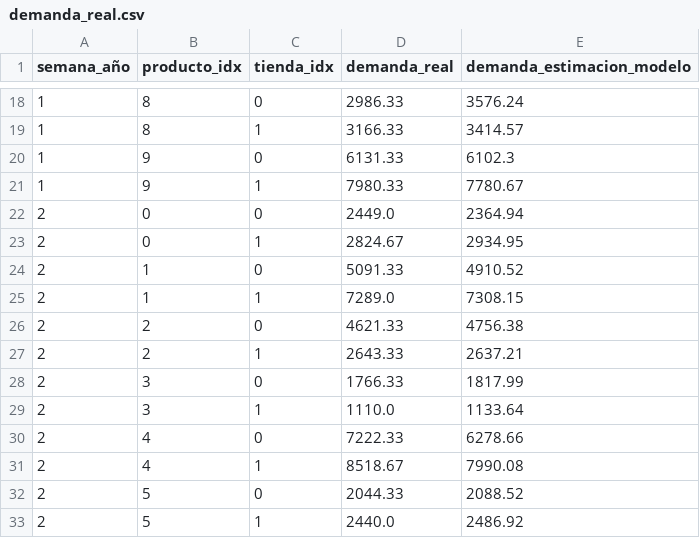
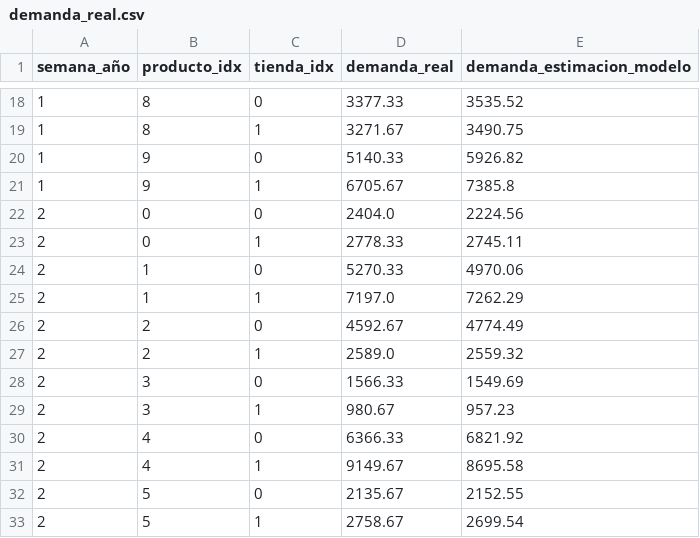
Before and after one commit to maxweinreichs/capstone, a CSV file: DRL_Capstone_Final/resultados/demanda_real.csv, drawn as a sheet; only a part is shown, gaps mark what is left out; the diff covers the shown part only.

```diff
--- a/DRL_Capstone_Final/resultados/demanda_real.csv
+++ b/DRL_Capstone_Final/resultados/demanda_real.csv
@@ -18,16 +18,16 @@ semana_año,producto_idx,tienda_idx,demanda_real,demanda_estimacion_modelo
-1,8,0,2986.33,3576.24
-1,8,1,3166.33,3414.57
-1,9,0,6131.33,6102.3
-1,9,1,7980.33,7780.67
-2,0,0,2449.0,2364.94
-2,0,1,2824.67,2934.95
-2,1,0,5091.33,4910.52
-2,1,1,7289.0,7308.15
-2,2,0,4621.33,4756.38
-2,2,1,2643.33,2637.21
-2,3,0,1766.33,1817.99
-2,3,1,1110.0,1133.64
-2,4,0,7222.33,6278.66
-2,4,1,8518.67,7990.08
-2,5,0,2044.33,2088.52
-2,5,1,2440.0,2486.92
+1,8,0,3377.33,3535.52
+1,8,1,3271.67,3490.75
+1,9,0,5140.33,5926.82
+1,9,1,6705.67,7385.8
+2,0,0,2404.0,2224.56
+2,0,1,2778.33,2745.11
+2,1,0,5270.33,4970.06
+2,1,1,7197.0,7262.29
+2,2,0,4592.67,4774.49
+2,2,1,2589.0,2559.32
+2,3,0,1566.33,1549.69
+2,3,1,980.67,957.23
+2,4,0,6366.33,6821.92
+2,4,1,9149.67,8695.58
+2,5,0,2135.67,2152.55
+2,5,1,2758.67,2699.54
```
Also changed, not shown: 128 edited cells elsewhere in this file, 9 other files.
